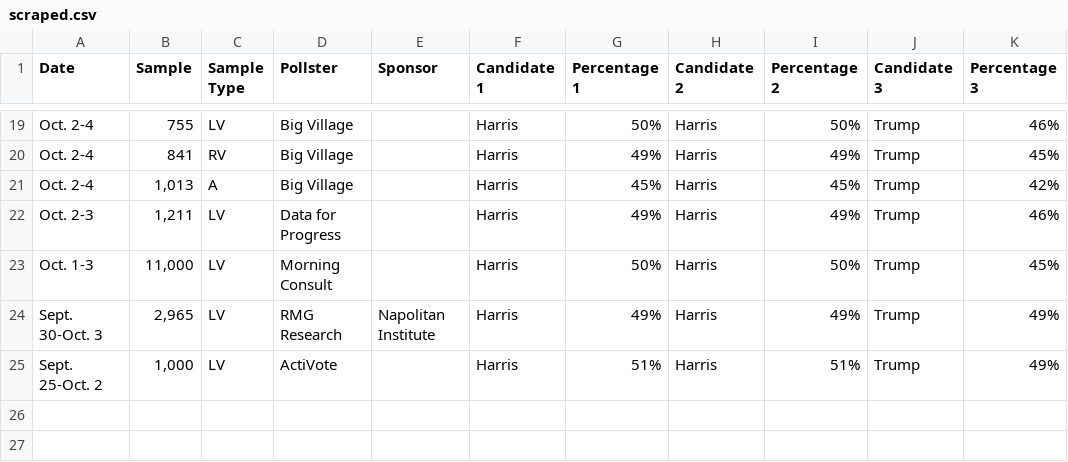
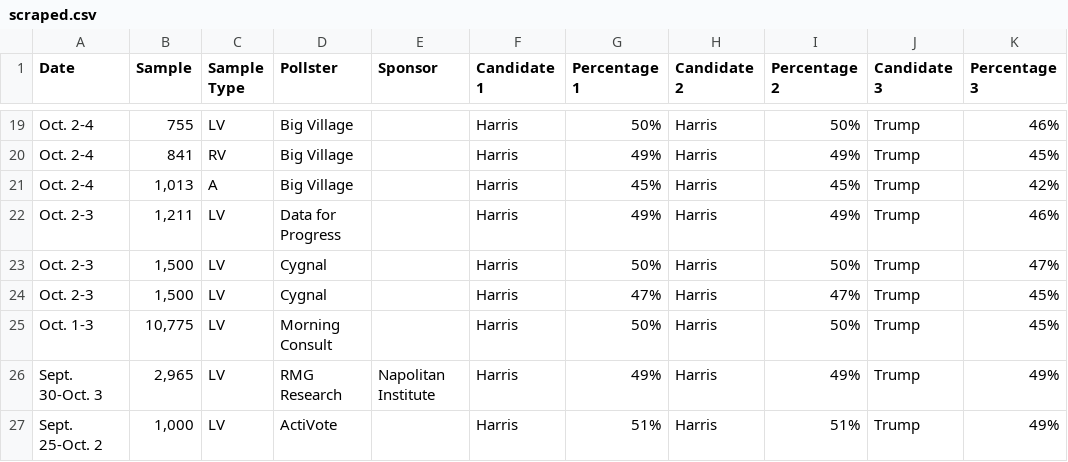
Before and after one commit to bi-cnc/USA_president_2024, a CSV file: scraped.csv, drawn as a sheet; only a part is shown, gaps mark what is left out.

Commit message:
Update scraped.csv

```diff
--- a/scraped.csv
+++ b/scraped.csv
@@ -22,3 +22,5 @@ Oct. 2-4,"1,013",A,Big Village,,Harris,45%,Harris,45%,Trump,42%
 Oct. 2-3,"1,211",LV,Data for Progress,,Harris,49%,Harris,49%,Trump,46%
-Oct. 1-3,"11,000",LV,Morning Consult,,Harris,50%,Harris,50%,Trump,45%
+Oct. 2-3,"1,500",LV,Cygnal,,Harris,50%,Harris,50%,Trump,47%
+Oct. 2-3,"1,500",LV,Cygnal,,Harris,47%,Harris,47%,Trump,45%
+Oct. 1-3,"10,775",LV,Morning Consult,,Harris,50%,Harris,50%,Trump,45%
 Sept. 30-Oct. 3,"2,965",LV,RMG Research,Napolitan Institute,Harris,49%,Harris,49%,Trump,49%
```
